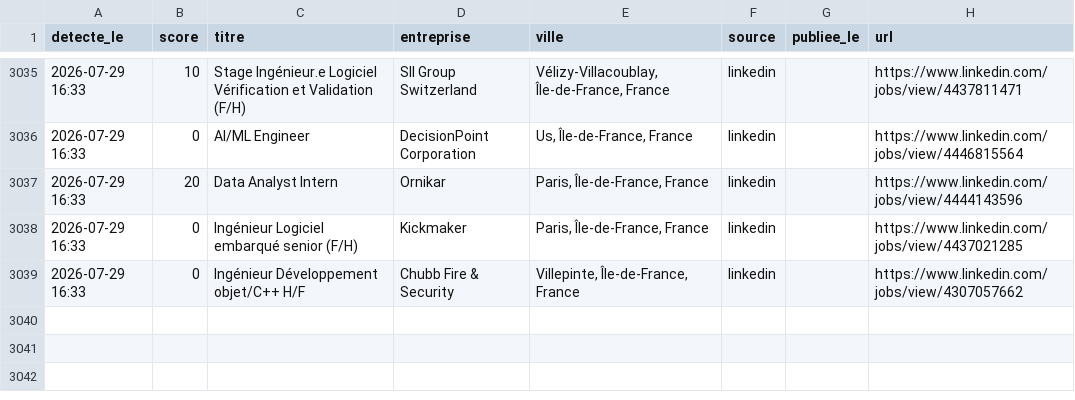
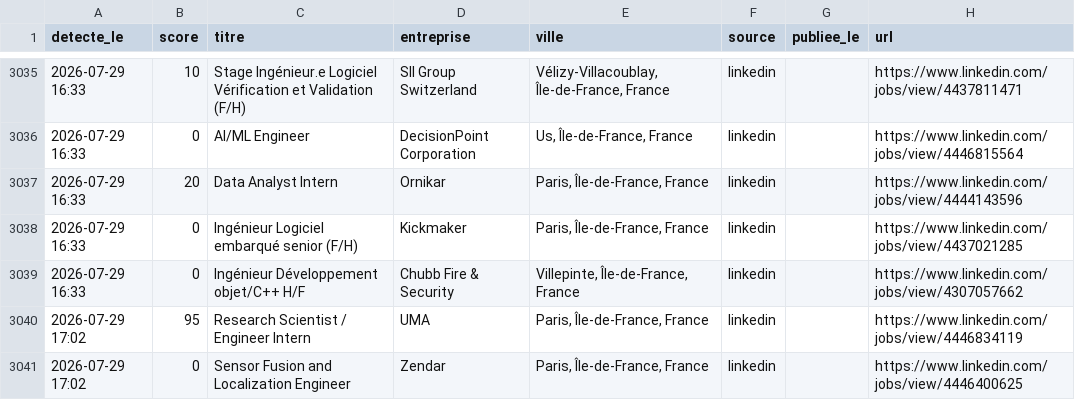
Before and after one commit to RaoufKessouar/job-radar, a CSV file: historique.csv, drawn as a sheet; only a part is shown, gaps mark what is left out.

```diff
--- a/historique.csv
+++ b/historique.csv
@@ -3039 +3039,3 @@
 2026-07-29 16:33,0,Ingénieur Développement objet/C++ H/F,Chubb Fire & Security,"Villepinte, Île-de-France, France",linkedin,,https://www.linkedin.com/jobs/view/4307057662
+2026-07-29 17:02,95,Research Scientist / Engineer Intern,UMA,"Paris, Île-de-France, France",linkedin,,https://www.linkedin.com/jobs/view/4446834119
+2026-07-29 17:02,0,Sensor Fusion and Localization Engineer,Zendar,"Paris, Île-de-France, France",linkedin,,https://www.linkedin.com/jobs/view/4446400625
```
Also changed, not shown: 1 other file.
